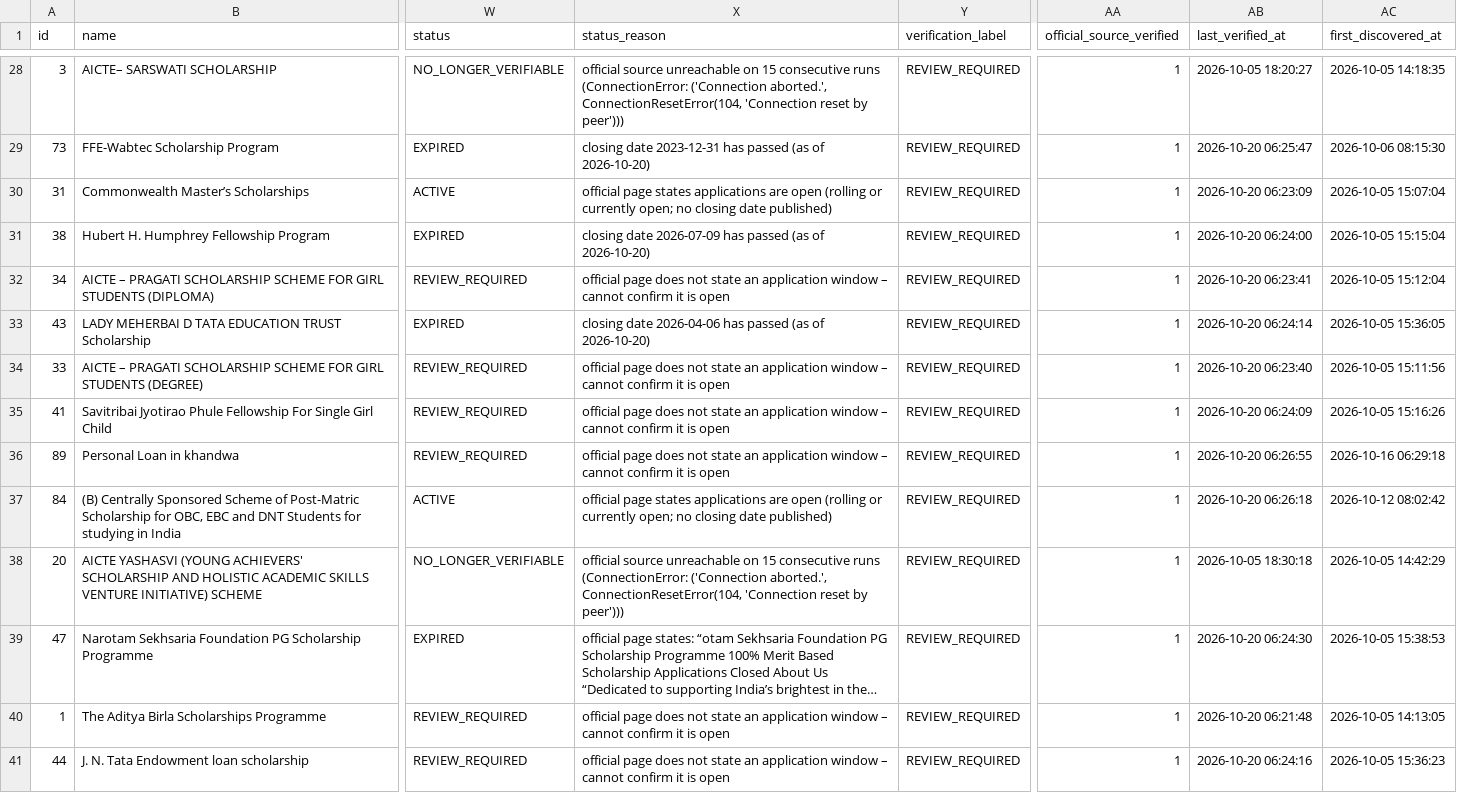
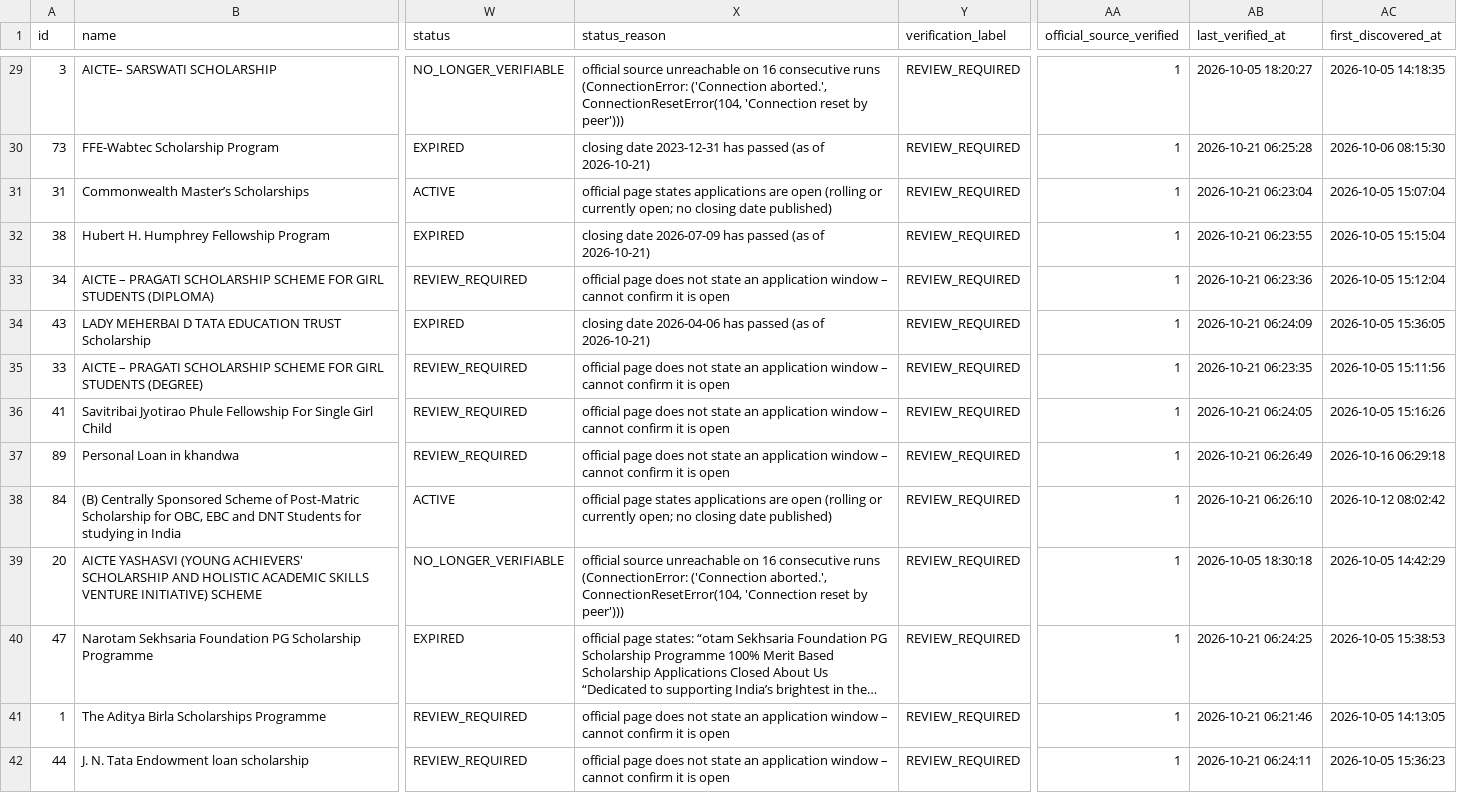
Before and after one commit to mitul-bhatia/edxso-scholarship-intelligence, a CSV file: data/sample/scholarships.csv, drawn as a sheet; only a part is shown, gaps mark what is left out; long unchanged cells end in …; addresses are those after the commit; the diff covers the shown part only; the diff names each change by its address in the sheet, - before the commit and + after, or states it on an @@ line.

```diff
--- a/data/sample/scholarships.csv
+++ b/data/sample/scholarships.csv
-X29 (status_reason): …unreachable on 15 consecutive runs…
+X29 (status_reason): …unreachable on 16 consecutive runs…
-X30 (status_reason): …(as of 2026-10-20)
+X30 (status_reason): …(as of 2026-10-21)
-AB30 (last_verified_at): 2026-10-20 06:25:47
+AB30 (last_verified_at): 2026-10-21 06:25:28
-AB31 (last_verified_at): 2026-10-20 06:23:09
+AB31 (last_verified_at): 2026-10-21 06:23:04
-X32 (status_reason): …(as of 2026-10-20)
+X32 (status_reason): …(as of 2026-10-21)
-AB32 (last_verified_at): 2026-10-20 06:24:00
+AB32 (last_verified_at): 2026-10-21 06:23:55
-AB33 (last_verified_at): 2026-10-20 06:23:41
+AB33 (last_verified_at): 2026-10-21 06:23:36
-X34 (status_reason): …(as of 2026-10-20)
+X34 (status_reason): …(as of 2026-10-21)
-AB34 (last_verified_at): 2026-10-20 06:24:14
+AB34 (last_verified_at): 2026-10-21 06:24:09
-AB35 (last_verified_at): 2026-10-20 06:23:40
+AB35 (last_verified_at): 2026-10-21 06:23:35
-AB36 (last_verified_at): 2026-10-20 06:24:09
+AB36 (last_verified_at): 2026-10-21 06:24:05
-AB37 (last_verified_at): 2026-10-20 06:26:55
+AB37 (last_verified_at): 2026-10-21 06:26:49
-AB38 (last_verified_at): 2026-10-20 06:26:18
+AB38 (last_verified_at): 2026-10-21 06:26:10
-X39 (status_reason): …unreachable on 15 consecutive runs…
+X39 (status_reason): …unreachable on 16 consecutive runs…
-AB40 (last_verified_at): 2026-10-20 06:24:30
+AB40 (last_verified_at): 2026-10-21 06:24:25
-AB41 (last_verified_at): 2026-10-20 06:21:48
+AB41 (last_verified_at): 2026-10-21 06:21:46
-AB42 (last_verified_at): 2026-10-20 06:24:16
+AB42 (last_verified_at): 2026-10-21 06:24:11
```
Also changed, not shown: 2 added rows, 2 removed rows and 66 edited cells elsewhere in this file, 3 other files.
